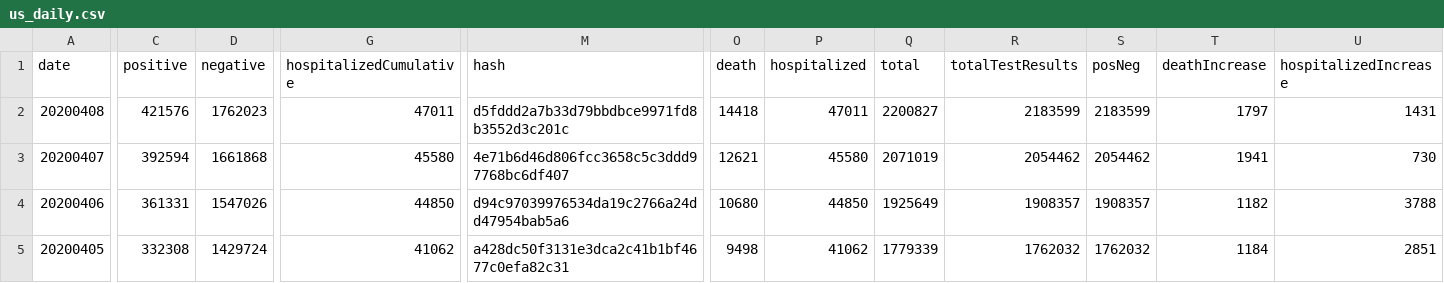
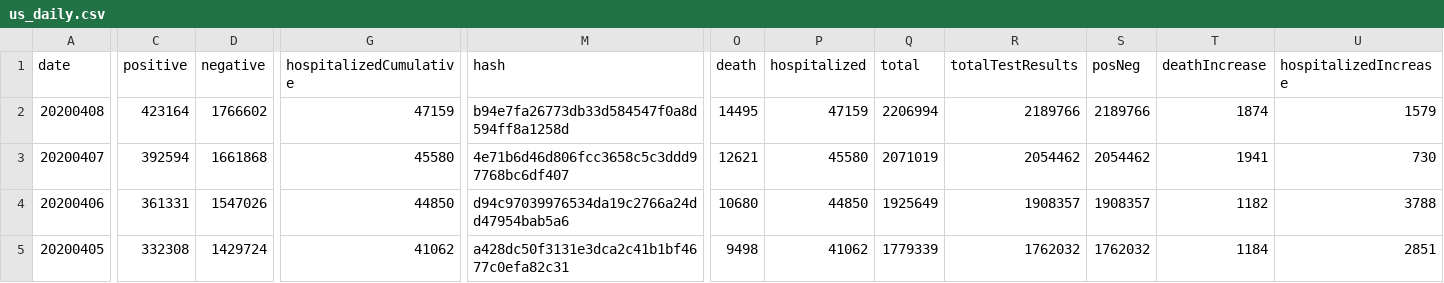
Before and after one commit to smike/covid-tracking-data, a CSV file: data/us_daily.csv, drawn as a sheet; only a part is shown, gaps mark what is left out; the diff covers the shown part only; the diff names each change by its address in the sheet, - before the commit and + after, or states it on an @@ line.

```diff
--- a/data/us_daily.csv
+++ b/data/us_daily.csv
-C2 (positive): 421576
+C2 (positive): 423164
-D2 (negative): 1762023
+D2 (negative): 1766602
-G2 (hospitalizedCumulative): 47011
+G2 (hospitalizedCumulative): 47159
-M2 (hash): d5fddd2a7b33d79bbdbce9971fd8b3552d3c201c
+M2 (hash): b94e7fa26773db33d584547f0a8d594ff8a1258d
-O2 (death): 14418
+O2 (death): 14495
-P2 (hospitalized): 47011
+P2 (hospitalized): 47159
-Q2 (total): 2200827
+Q2 (total): 2206994
-R2 (totalTestResults): 2183599
+R2 (totalTestResults): 2189766
-S2 (posNeg): 2183599
+S2 (posNeg): 2189766
-T2 (deathIncrease): 1797
+T2 (deathIncrease): 1874
-U2 (hospitalizedIncrease): 1431
+U2 (hospitalizedIncrease): 1579
```
Also changed, not shown: 3 edited cells elsewhere in this file, data/us_current.csv.
